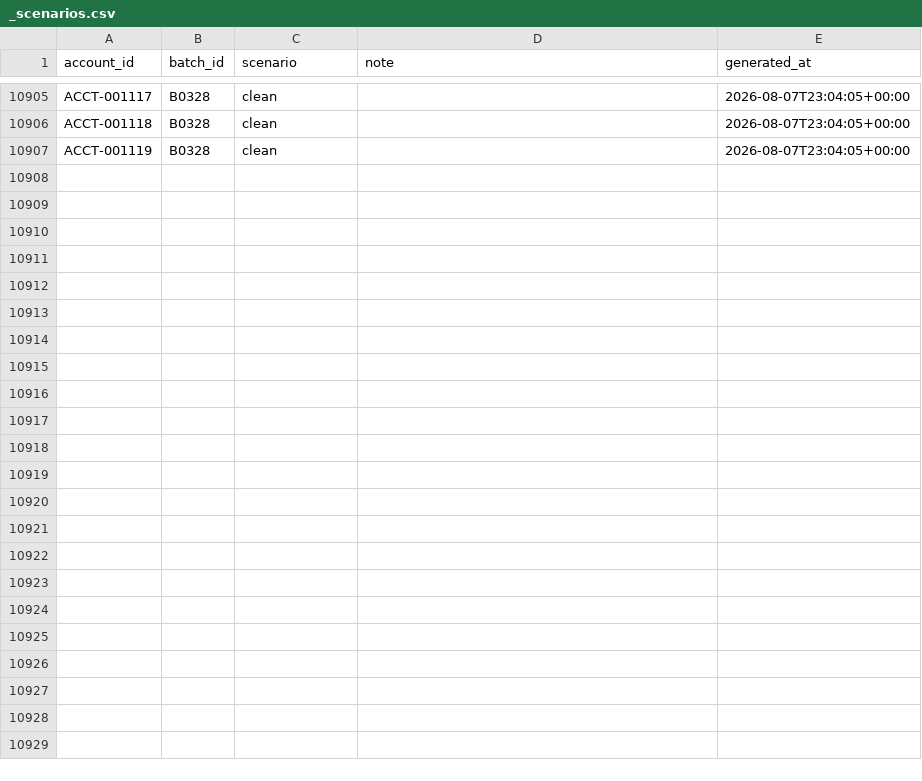
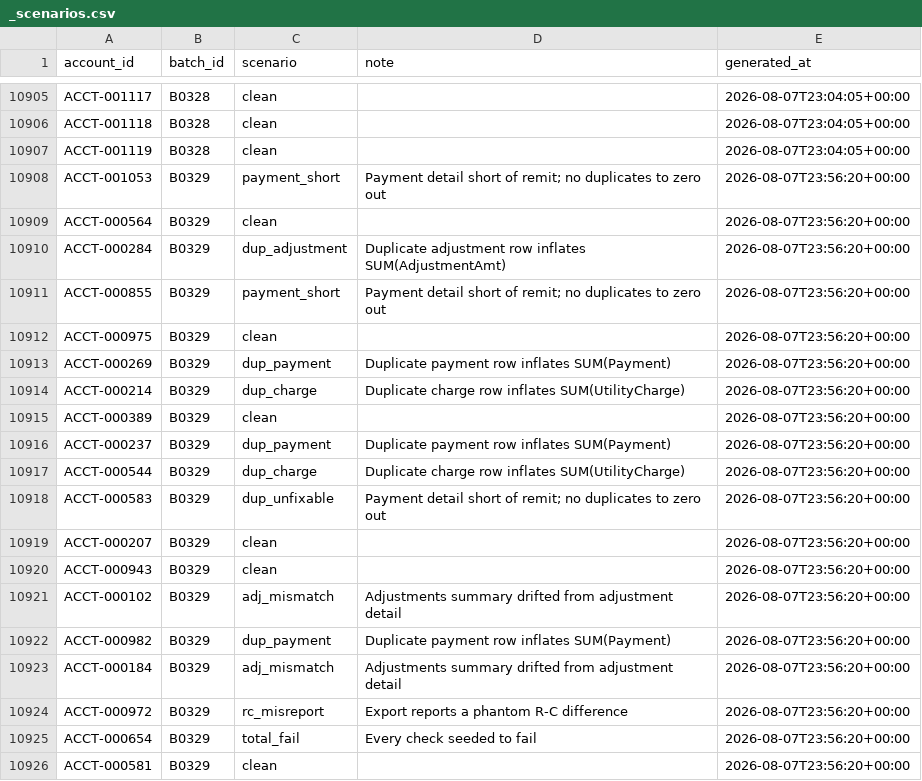
Before and after one commit to jelendu/remit-reconciliation-engine, a CSV file: data_gen/output/_scenarios.csv, drawn as a sheet; only a part is shown, gaps mark what is left out; the diff covers the shown part only.

```diff
--- a/data_gen/output/_scenarios.csv
+++ b/data_gen/output/_scenarios.csv
@@ -10907 +10907,20 @@ ACCT-001118,B0328,clean,,2026-08-07T23:04:05+00:00
 ACCT-001119,B0328,clean,,2026-08-07T23:04:05+00:00
+ACCT-001053,B0329,payment_short,Payment detail short of remit; no duplicates to zero out,2026-08-07T23:56:20+00:00
+ACCT-000564,B0329,clean,,2026-08-07T23:56:20+00:00
+ACCT-000284,B0329,dup_adjustment,Duplicate adjustment row inflates SUM(AdjustmentAmt),2026-08-07T23:56:20+00:00
+ACCT-000855,B0329,payment_short,Payment detail short of remit; no duplicates to zero out,2026-08-07T23:56:20+00:00
+ACCT-000975,B0329,clean,,2026-08-07T23:56:20+00:00
+ACCT-000269,B0329,dup_payment,Duplicate payment row inflates SUM(Payment),2026-08-07T23:56:20+00:00
+ACCT-000214,B0329,dup_charge,Duplicate charge row inflates SUM(UtilityCharge),2026-08-07T23:56:20+00:00
+ACCT-000389,B0329,clean,,2026-08-07T23:56:20+00:00
+ACCT-000237,B0329,dup_payment,Duplicate payment row inflates SUM(Payment),2026-08-07T23:56:20+00:00
+ACCT-000544,B0329,dup_charge,Duplicate charge row inflates SUM(UtilityCharge),2026-08-07T23:56:20+00:00
+ACCT-000583,B0329,dup_unfixable,Payment detail short of remit; no duplicates to zero out,2026-08-07T23:56:20+00:00
+ACCT-000207,B0329,clean,,2026-08-07T23:56:20+00:00
+ACCT-000943,B0329,clean,,2026-08-07T23:56:20+00:00
+ACCT-000102,B0329,adj_mismatch,Adjustments summary drifted from adjustment detail,2026-08-07T23:56:20+00:00
+ACCT-000982,B0329,dup_payment,Duplicate payment row inflates SUM(Payment),2026-08-07T23:56:20+00:00
+ACCT-000184,B0329,adj_mismatch,Adjustments summary drifted from adjustment detail,2026-08-07T23:56:20+00:00
+ACCT-000972,B0329,rc_misreport,Export reports a phantom R-C difference,2026-08-07T23:56:20+00:00
+ACCT-000654,B0329,total_fail,Every check seeded to fail,2026-08-07T23:56:20+00:00
+ACCT-000581,B0329,clean,,2026-08-07T23:56:20+00:00
```
Also changed, not shown: 19 added rows elsewhere in this file, data_gen/output/adjustment_amts.csv, data_gen/output/adjustments.csv, 17 other files.
